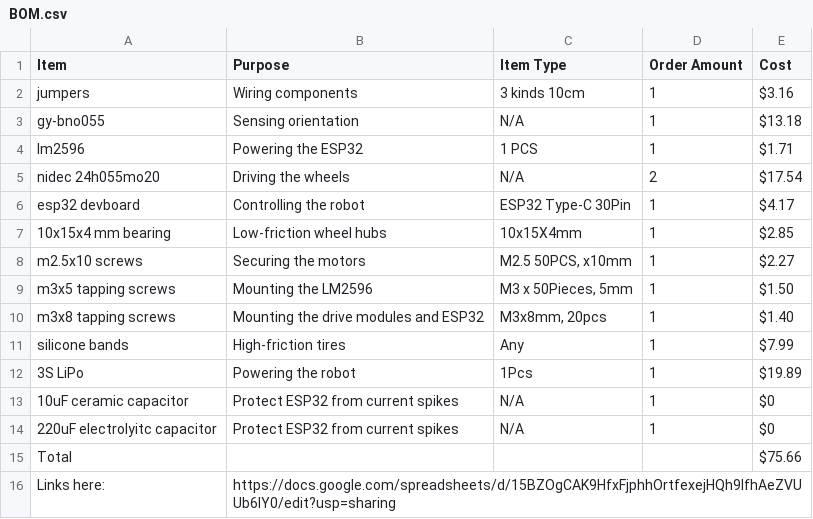
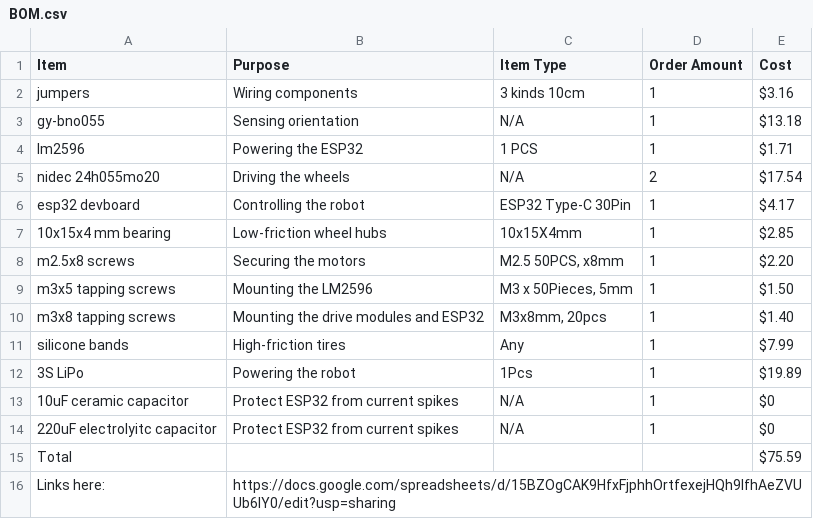
Before and after one commit to bodergob373/Mini-Bluetooth-Controlled-Balancing-Robot-Chassis, a CSV file: BOM.csv, drawn as a sheet.

Commit message:
Update BOM.csv

```diff
--- a/BOM.csv
+++ b/BOM.csv
@@ -7,3 +7,3 @@ esp32 devboard,Controlling the robot,ESP32 Type-C 30Pin,1,$4.17
 10x15x4 mm bearing,Low-friction wheel hubs,10x15X4mm,1,$2.85
-m2.5x10 screws,Securing the motors,"M2.5 50PCS, x10mm",1,$2.27
+m2.5x8 screws,Securing the motors,"M2.5 50PCS, x8mm",1,$2.20
 m3x5 tapping screws,Mounting the LM2596,"M3 x 50Pieces, 5mm",1,$1.50
@@ -14,3 +14,3 @@ silicone bands,High-friction tires,Any,1,$7.99
 220uF electrolyitc capacitor,Protect ESP32 from current spikes,N/A,1,$0
-Total,,,,$75.66
+Total,,,,$75.59
 Links here:,https://docs.google.com/spreadsheets/d/15BZOgCAK9HfxFjphhOrtfexejHQh9IfhAeZVUUb6IY0/edit?usp=sharing,,,
```
